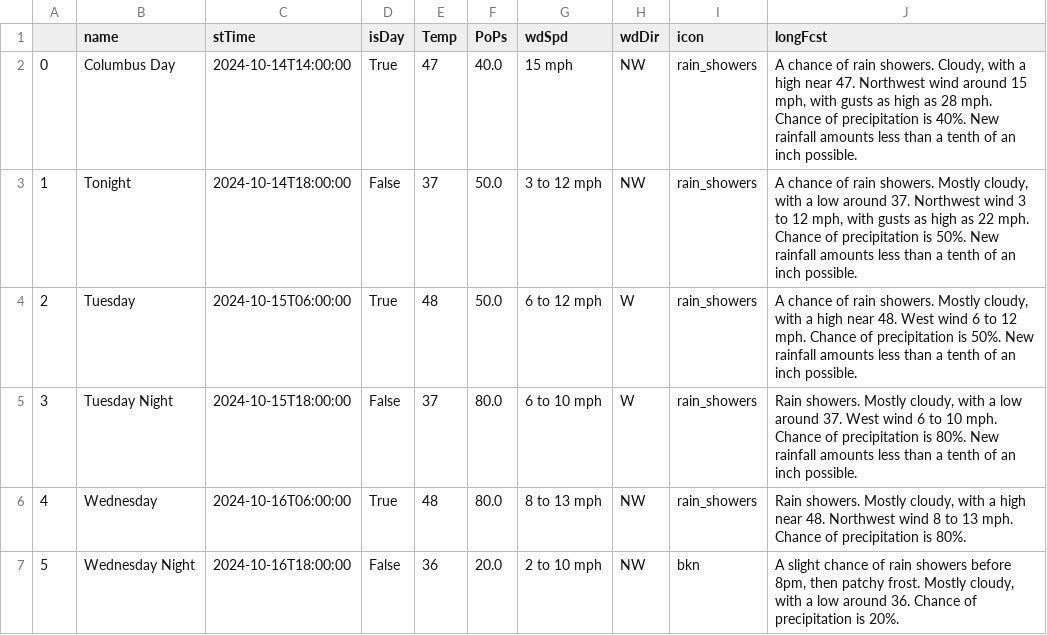
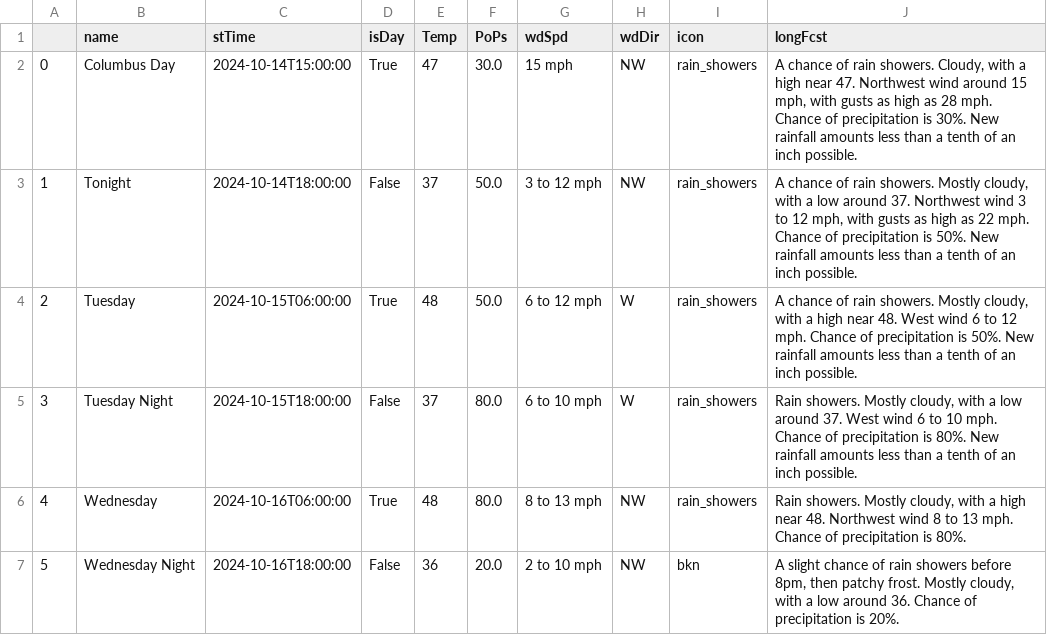
Before and after one commit to avinasharavind/weather-dashboard, a CSV file: static/files/dayData.csv, drawn as a sheet; only a part is shown.

```diff
--- a/static/files/dayData.csv
+++ b/static/files/dayData.csv
@@ -1,3 +1,3 @@
 ,name,stTime,isDay,Temp,PoPs,wdSpd,wdDir,icon,longFcst
-0,Columbus Day,2024-10-14T14:00:00,True,47,40.0,15 mph,NW,rain_showers,"A chance of rain showers. Cloudy, with a high near 47. Northwest wind around 15 mph, with gusts as high as 28 mph. Chance of precipitation is 40%. New rainfall amounts less than a tenth of an inch possible."
+0,Columbus Day,2024-10-14T15:00:00,True,47,30.0,15 mph,NW,rain_showers,"A chance of rain showers. Cloudy, with a high near 47. Northwest wind around 15 mph, with gusts as high as 28 mph. Chance of precipitation is 30%. New rainfall amounts less than a tenth of an inch possible."
 1,Tonight,2024-10-14T18:00:00,False,37,50.0,3 to 12 mph,NW,rain_showers,"A chance of rain showers. Mostly cloudy, with a low around 37. Northwest wind 3 to 12 mph, with gusts as high as 22 mph. Chance of precipitation is 50%. New rainfall amounts less than a tenth of an inch possible."
```
Also changed, not shown: static/files/hourData.csv, 2 other files.
